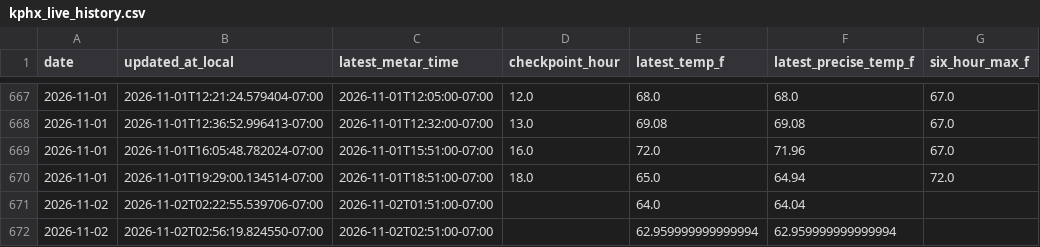
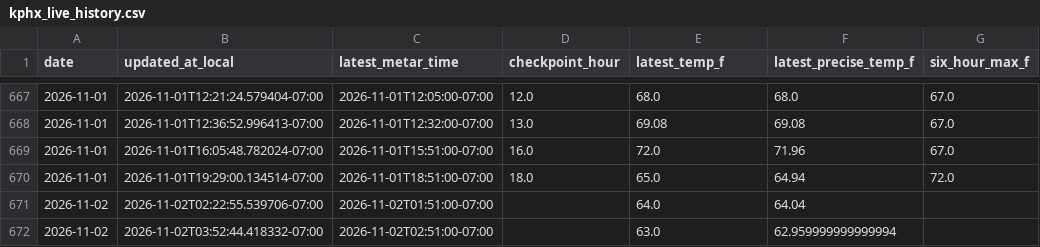
Before and after one commit to capecodbeachgirl/kphx-live-model, a CSV file: data/live/kphx_live_history.csv, drawn as a sheet; only a part is shown, gaps mark what is left out; the diff names each change by its address in the sheet, - before the commit and + after, or states it on an @@ line.

```diff
--- a/data/live/kphx_live_history.csv
+++ b/data/live/kphx_live_history.csv
-B672 (updated_at_local): 2026-11-02T02:56:19.824550-07:00
+B672 (updated_at_local): 2026-11-02T03:52:44.418332-07:00
-E672 (latest_temp_f): 62.959999999999994
+E672 (latest_temp_f): 63.0
```
Also changed, not shown: 3 other files.
